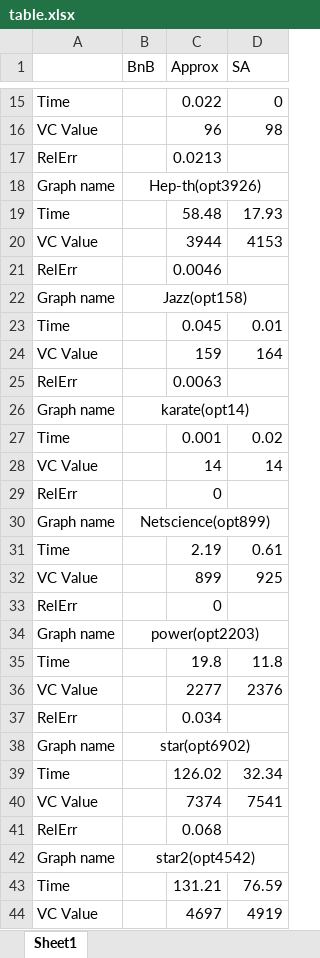
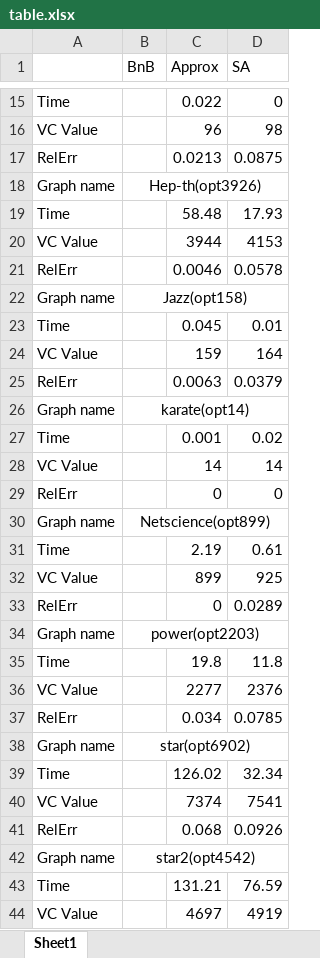
Before and after one commit to bochaowei/CSE6140-project, an Excel workbook: table.xlsx, sheet Sheet1, drawn as a sheet; only a part is shown, gaps mark what is left out; values as stored, in another font and other column widths than the file's, no borders; the diff covers the shown part only; the diff names each change by its address in the sheet, - before the commit and + after, or states it on an @@ line.

Commit message:
Update table.xlsx

```diff
--- a/table.xlsx (sheet Sheet1)
+++ b/table.xlsx (sheet Sheet1)
-D17 (SA): (empty)
+D17 (SA): 0.0875
-D21 (SA): (empty)
+D21 (SA): 0.0578
-D25 (SA): (empty)
+D25 (SA): 0.0379
-D29 (SA): (empty)
+D29 (SA): 0
-D33 (SA): (empty)
+D33 (SA): 0.0289
-D37 (SA): (empty)
+D37 (SA): 0.0785
-D41 (SA): (empty)
+D41 (SA): 0.0926
```
Also changed, not shown: 3 edited cells elsewhere in this sheet.
